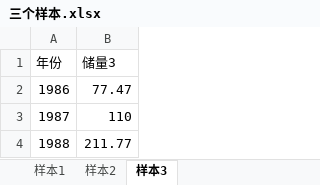
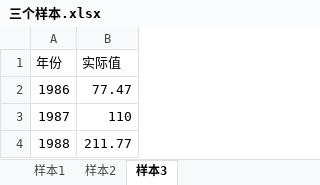
Before and after one commit to labdb3/prophet-backend, an Excel workbook: data/datasets/三个样本.xlsx, sheet 样本3, drawn as a sheet; only a part is shown; values as stored, in another font and other column widths than the file's, no borders; the diff names each change by its address in the sheet, - before the commit and + after, or states it on an @@ line.

```diff
--- a/data/datasets/三个样本.xlsx (sheet 样本3)
+++ b/data/datasets/三个样本.xlsx (sheet 样本3)
-B1: 储量3
+B1: 实际值
```
Also changed, not shown: sheet 样本2, sheet 样本1, data/datasets/数据单元.xlsx, 3 other files.
